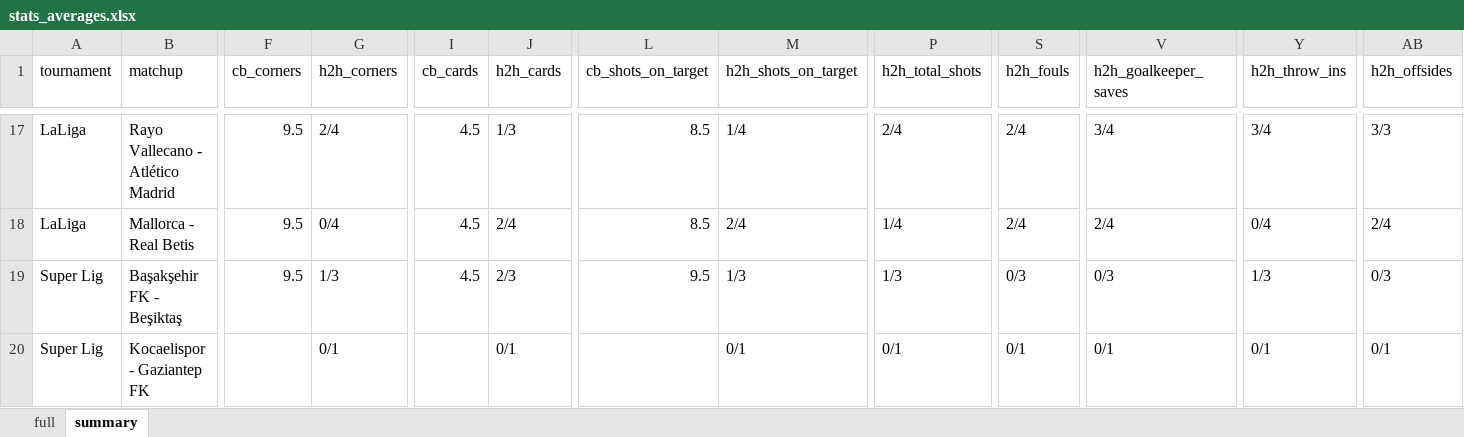
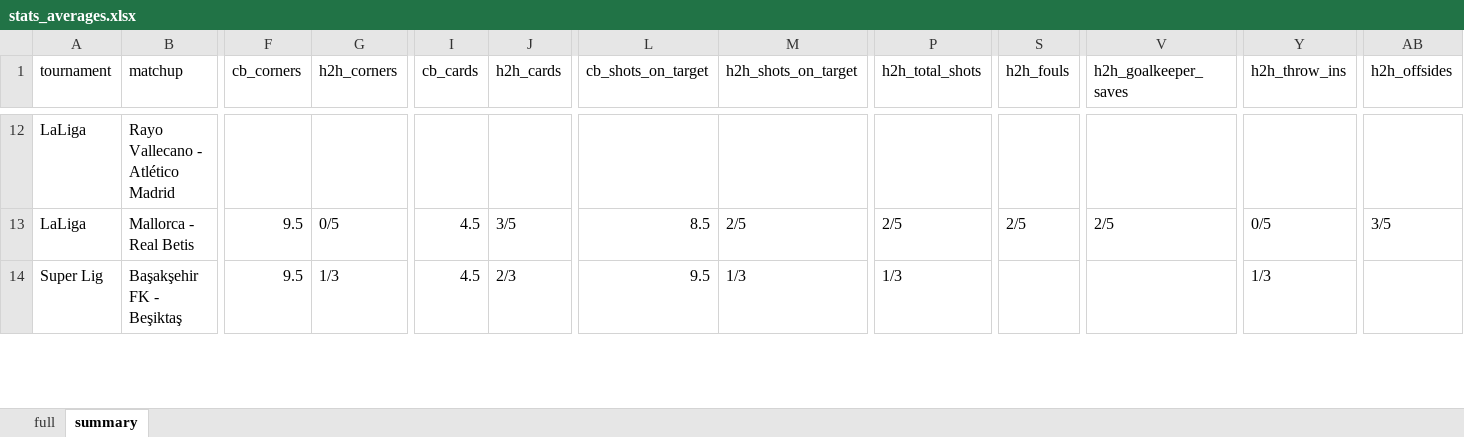
Before and after one commit to Tananashvili/Footbal-Stats, an Excel workbook: stats_averages.xlsx, sheet summary, drawn as a sheet; only a part is shown, gaps mark what is left out; values as stored, in another font and other column widths than the file's, no borders; removed rows and columns are numbered as before the commit, all else as after; rows hold the shown columns only; the diff covers the shown part only; the diff names each change by its address in the sheet, - before the commit and + after, or states it on an @@ line.

```diff
--- a/stats_averages.xlsx (sheet summary)
+++ b/stats_averages.xlsx (sheet summary)
-F12 (cb_corners): 9.5
+F12 (cb_corners): (empty)
-G12 (h2h_corners): 2/4
+G12 (h2h_corners): (empty)
-I12 (cb_cards): 4.5
+I12 (cb_cards): (empty)
-J12 (h2h_cards): 1/3
+J12 (h2h_cards): (empty)
-L12 (cb_shots_on_target): 8.5
+L12 (cb_shots_on_target): (empty)
-M12 (h2h_shots_on_target): 1/4
+M12 (h2h_shots_on_target): (empty)
-P12 (h2h_total_shots): 2/4
+P12 (h2h_total_shots): (empty)
-S12 (h2h_fouls): 2/4
+S12 (h2h_fouls): (empty)
-V12 (h2h_goalkeeper_saves): 3/4
+V12 (h2h_goalkeeper_saves): (empty)
-Y12 (h2h_throw_ins): 3/4
+Y12 (h2h_throw_ins): (empty)
-AB12 (h2h_offsides): 3/3
+AB12 (h2h_offsides): (empty)
-G13 (h2h_corners): 0/4
+G13 (h2h_corners): 0/5
-J13 (h2h_cards): 2/4
+J13 (h2h_cards): 3/5
-M13 (h2h_shots_on_target): 2/4
+M13 (h2h_shots_on_target): 2/5
-P13 (h2h_total_shots): 1/4
+P13 (h2h_total_shots): 2/5
-S13 (h2h_fouls): 2/4
+S13 (h2h_fouls): 2/5
-V13 (h2h_goalkeeper_saves): 2/4
+V13 (h2h_goalkeeper_saves): 2/5
-Y13 (h2h_throw_ins): 0/4
+Y13 (h2h_throw_ins): 0/5
-AB13 (h2h_offsides): 2/4
+AB13 (h2h_offsides): 3/5
-S14 (h2h_fouls): 0/3
+S14 (h2h_fouls): (empty)
-V14 (h2h_goalkeeper_saves): 0/3
+V14 (h2h_goalkeeper_saves): (empty)
-AB14 (h2h_offsides): 0/3
+AB14 (h2h_offsides): (empty)
-row 20: Super Lig | Kocaelispor - Gaziantep FK |  | 0/1 |  | 0/1 |  | 0/1 | 0/1 | 0/1 | 0/1 | 0/1 | 0/1
```
Also changed, not shown: 5 removed rows and 93 edited cells elsewhere in this sheet, sheet full, 5 other files.
